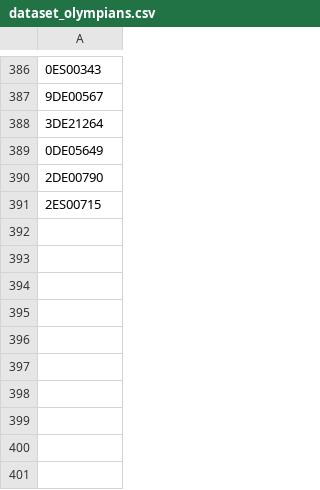
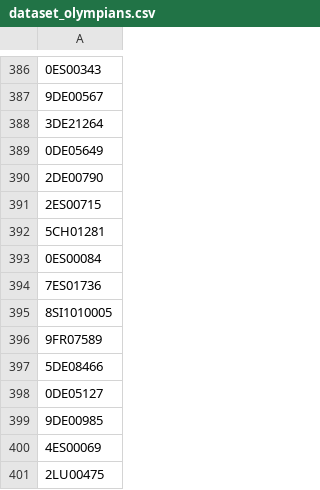
Before and after one commit to valdal14/olympy, a CSV file: dataset_olympians.csv, drawn as a sheet; only a part is shown, gaps mark what is left out; the diff names each change by its address in the sheet, - before the commit and + after, or states it on an @@ line.

Commit message:
Automated CSV data append at 2026-03-23T02:30:00+00:00

```diff
--- a/dataset_olympians.csv
+++ b/dataset_olympians.csv
+row 392: 5CH01281
+row 393: 0ES00084
+row 394: 7ES01736
+row 395: 8SI1010005
+row 396: 9FR07589
+row 397: 5DE08466
+row 398: 0DE05127
+row 399: 9DE00985
+row 400: 4ES00069
+row 401: 2LU00475
```
